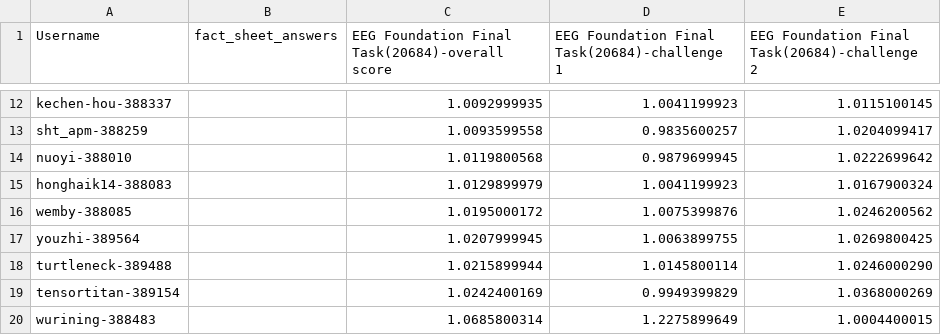
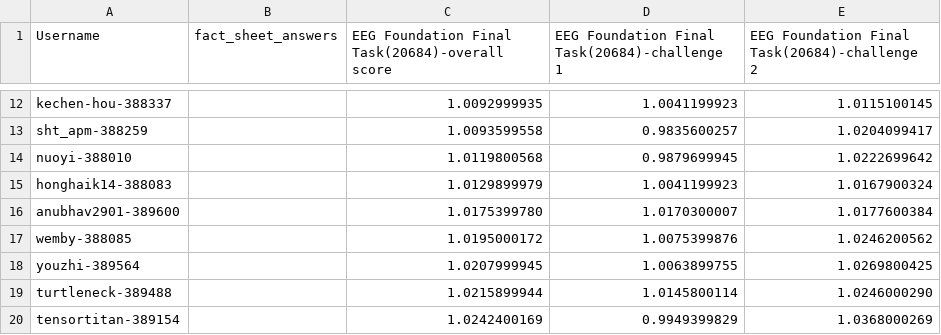
Before and after one commit to eeg2025/eeg2025.github.io, a CSV file: codabench_results/results_phase_16262.csv, drawn as a sheet; only a part is shown, gaps mark what is left out; the shorter side is filled out with more unchanged rows.

```diff
--- a/codabench_results/results_phase_16262.csv
+++ b/codabench_results/results_phase_16262.csv
@@ -15,2 +15,3 @@ nuoyi-388010,,1.0119800568,0.9879699945,1.0222699642
 honghaik14-388083,,1.0129899979,1.0041199923,1.0167900324
+anubhav2901-389600,,1.0175399780,1.0170300007,1.0177600384
 wemby-388085,,1.0195000172,1.0075399876,1.0246200562
```
Also changed, not shown: 5 other files.
